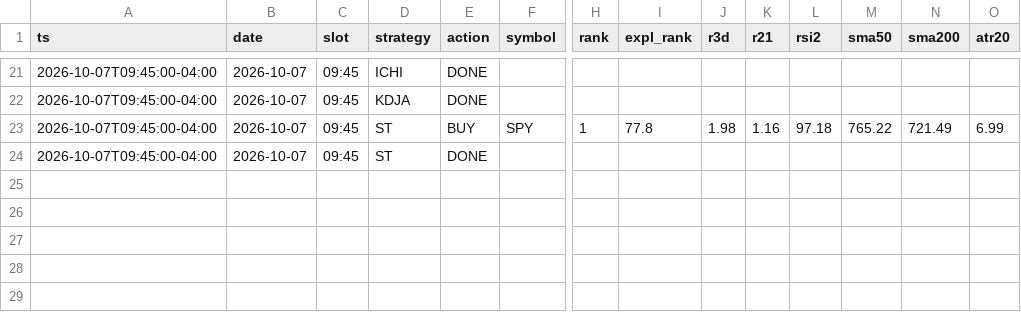
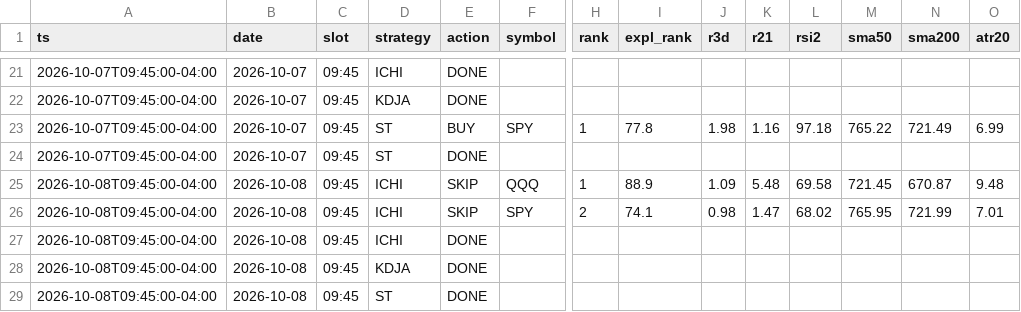
Before and after one commit to alwahedi-netizen/spx-0DTE-v1, a CSV file: data/stocks/signals.csv, drawn as a sheet; only a part is shown, gaps mark what is left out; rows hold the shown columns only; the diff names each change by its address in the sheet, - before the commit and + after, or states it on an @@ line.

```diff
--- a/data/stocks/signals.csv
+++ b/data/stocks/signals.csv
+row 25: 2026-10-08T09:45:00-04:00 | 2026-10-08 | 09:45 | ICHI | SKIP | QQQ | 1 | 88.9 | 1.09 | 5.48 | 69.58 | 721.45 | 670.87 | 9.48
+row 26: 2026-10-08T09:45:00-04:00 | 2026-10-08 | 09:45 | ICHI | SKIP | SPY | 2 | 74.1 | 0.98 | 1.47 | 68.02 | 765.95 | 721.99 | 7.01
+row 27: 2026-10-08T09:45:00-04:00 | 2026-10-08 | 09:45 | ICHI | DONE
+row 28: 2026-10-08T09:45:00-04:00 | 2026-10-08 | 09:45 | KDJA | DONE
+row 29: 2026-10-08T09:45:00-04:00 | 2026-10-08 | 09:45 | ST | DONE
```
Also changed, not shown: data/paper/positions.csv, data/paper/signals.csv, 4 other files.
